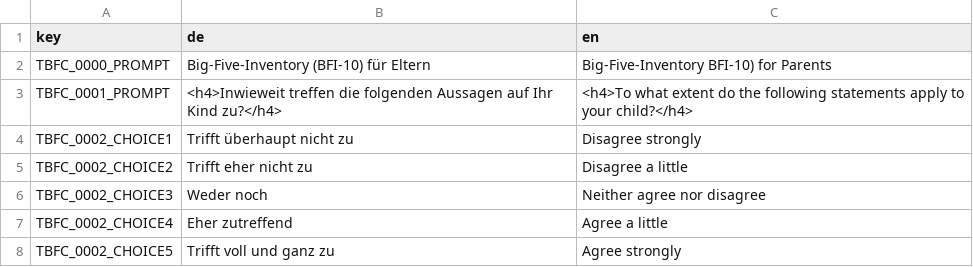
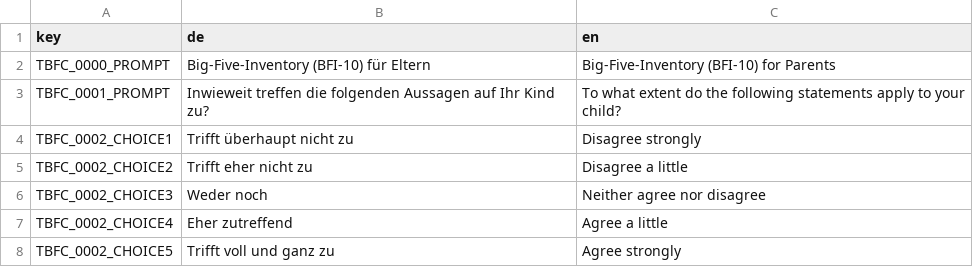
Before and after one commit to klausfrieler/psyquest, a CSV file: data_raw/dicts/BFC_dict .csv, drawn as a sheet; only a part is shown.

Commit message:
Added intro_Style to main_test, fixed BFC_dict

```diff
--- a/data_raw/dicts/BFC_dict .csv
+++ b/data_raw/dicts/BFC_dict .csv
@@ -1,4 +1,4 @@
 key;de;en
-TBFC_0000_PROMPT;Big-Five-Inventory (BFI-10) für Eltern ;Big-Five-Inventory BFI-10) for Parents
-TBFC_0001_PROMPT;"<h4>Inwieweit treffen die folgenden Aussagen auf Ihr Kind zu?</h4>";"<h4>To what extent do the following statements apply to your child?</h4>"
+TBFC_0000_PROMPT;Big-Five-Inventory (BFI-10) für Eltern ;Big-Five-Inventory (BFI-10) for Parents
+TBFC_0001_PROMPT;"Inwieweit treffen die folgenden Aussagen auf Ihr Kind zu?";"To what extent do the following statements apply to your child?"
 TBFC_0002_CHOICE1;Trifft überhaupt nicht zu ;Disagree strongly
```
Also changed, not shown: 5 other files.
